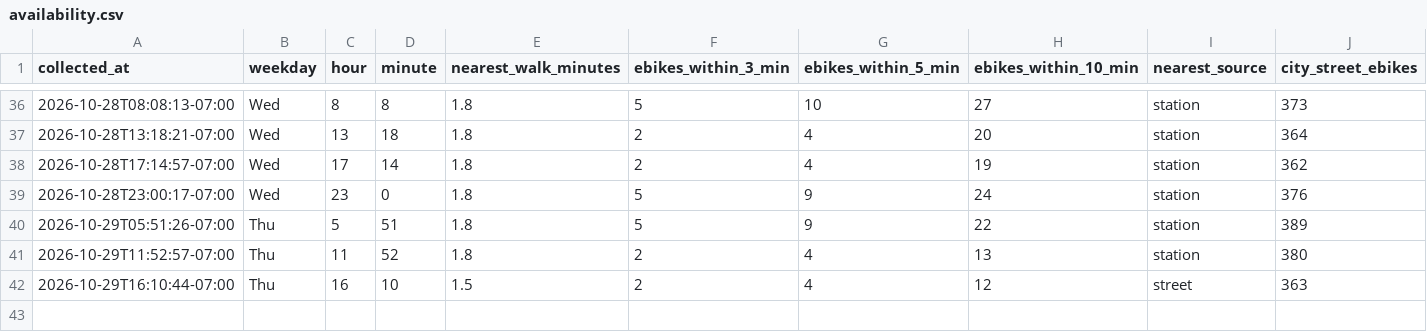
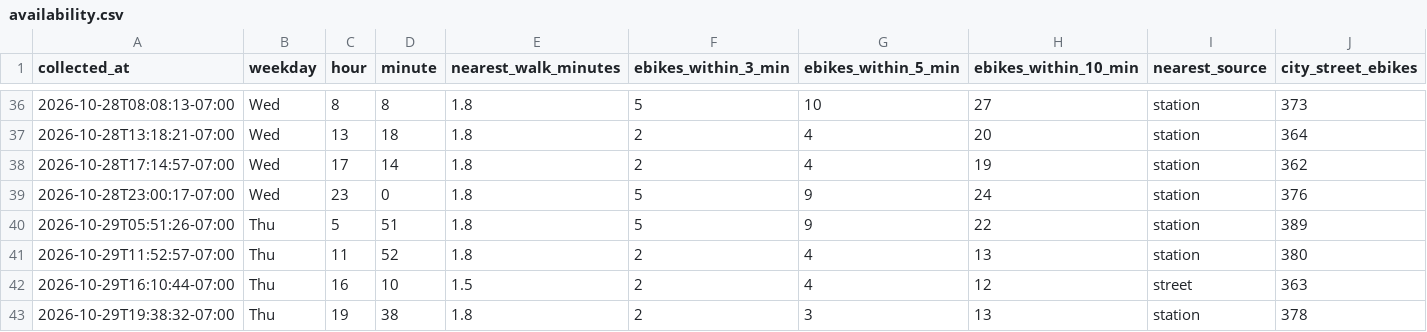
Before and after one commit to aaron-underhill/biketown-alert, a CSV file: availability.csv, drawn as a sheet; only a part is shown, gaps mark what is left out; rows hold the shown columns only; the diff names each change by its address in the sheet, - before the commit and + after, or states it on an @@ line.

```diff
--- a/availability.csv
+++ b/availability.csv
+row 43: 2026-10-29T19:38:32-07:00 | Thu | 19 | 38 | 1.8 | 2 | 3 | 13 | station | 378
```
